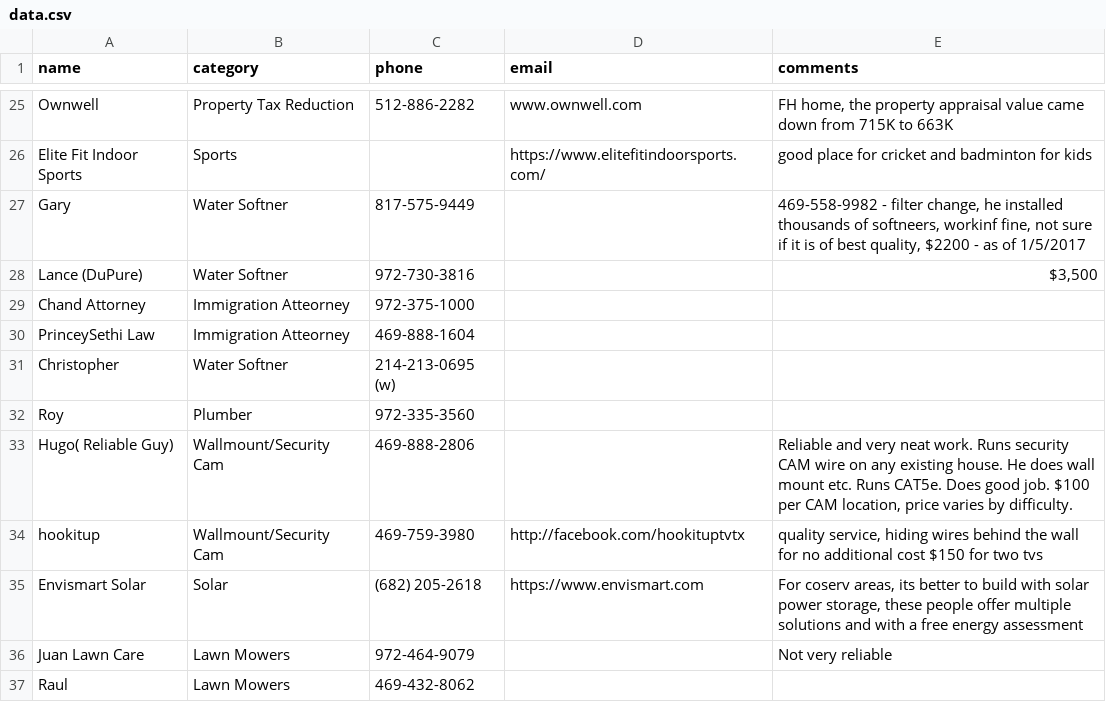
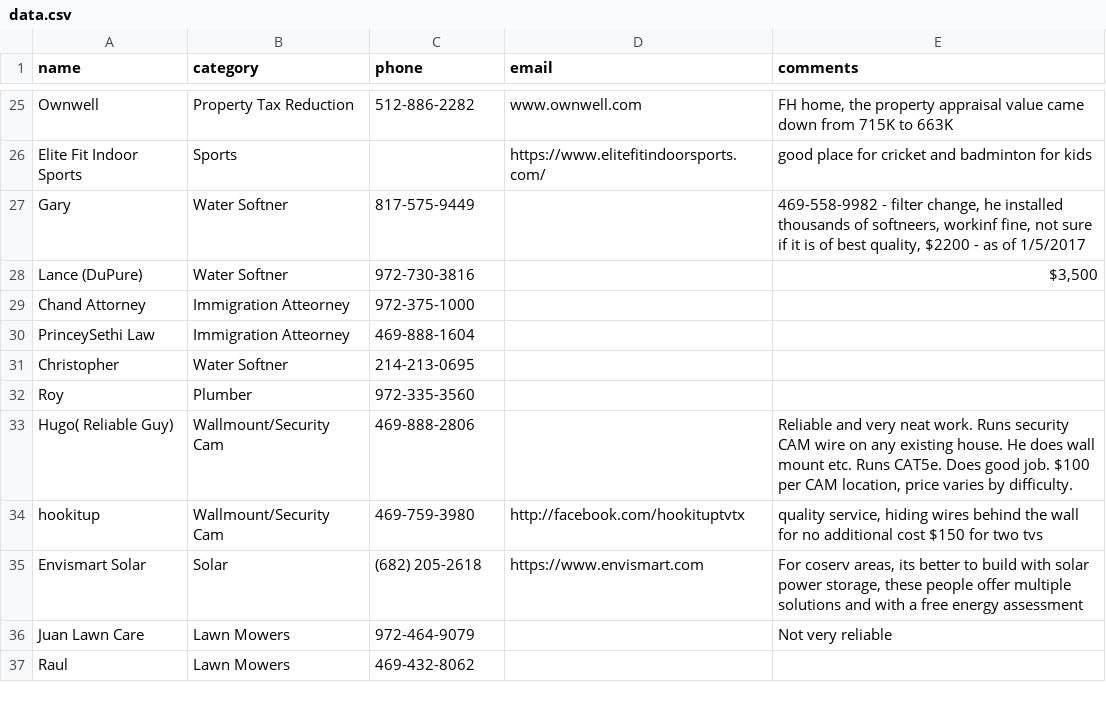
Before and after one commit to crepaka/fh-handymen, a CSV file: data.csv, drawn as a sheet; only a part is shown, gaps mark what is left out.

Commit message:
Update data.csv

```diff
--- a/data.csv
+++ b/data.csv
@@ -30,3 +30,3 @@ Chand Attorney,Immigration Atteorney,972-375-1000,,
 PrinceySethi Law,Immigration Atteorney,469-888-1604,,
-Christopher,Water Softner,214-213-0695 (w)
+Christopher,Water Softner,214-213-0695,,
 Roy,Plumber,972-335-3560,,
```
